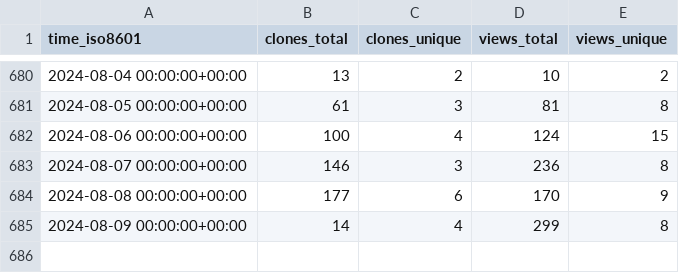
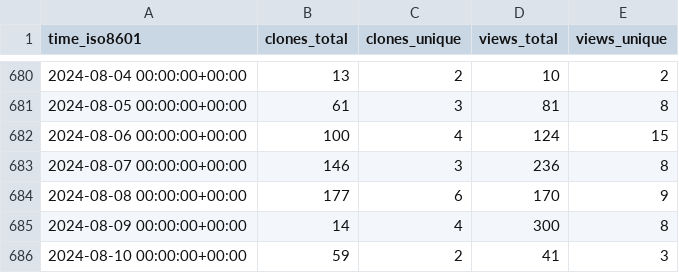
Before and after one commit to dylansdaniels/hnn_tracking_test, a CSV file: jonescompneurolab/hnn-core/ghrs-data/views_clones_aggregate.csv, drawn as a sheet; only a part is shown, gaps mark what is left out.

```diff
--- a/jonescompneurolab/hnn-core/ghrs-data/views_clones_aggregate.csv
+++ b/jonescompneurolab/hnn-core/ghrs-data/views_clones_aggregate.csv
@@ -684,2 +684,3 @@ time_iso8601,clones_total,clones_unique,views_total,views_unique
 2024-08-08 00:00:00+00:00,177,6,170,9
-2024-08-09 00:00:00+00:00,14,4,299,8
+2024-08-09 00:00:00+00:00,14,4,300,8
+2024-08-10 00:00:00+00:00,59,2,41,3
```
Also changed, not shown: 1 other file.
